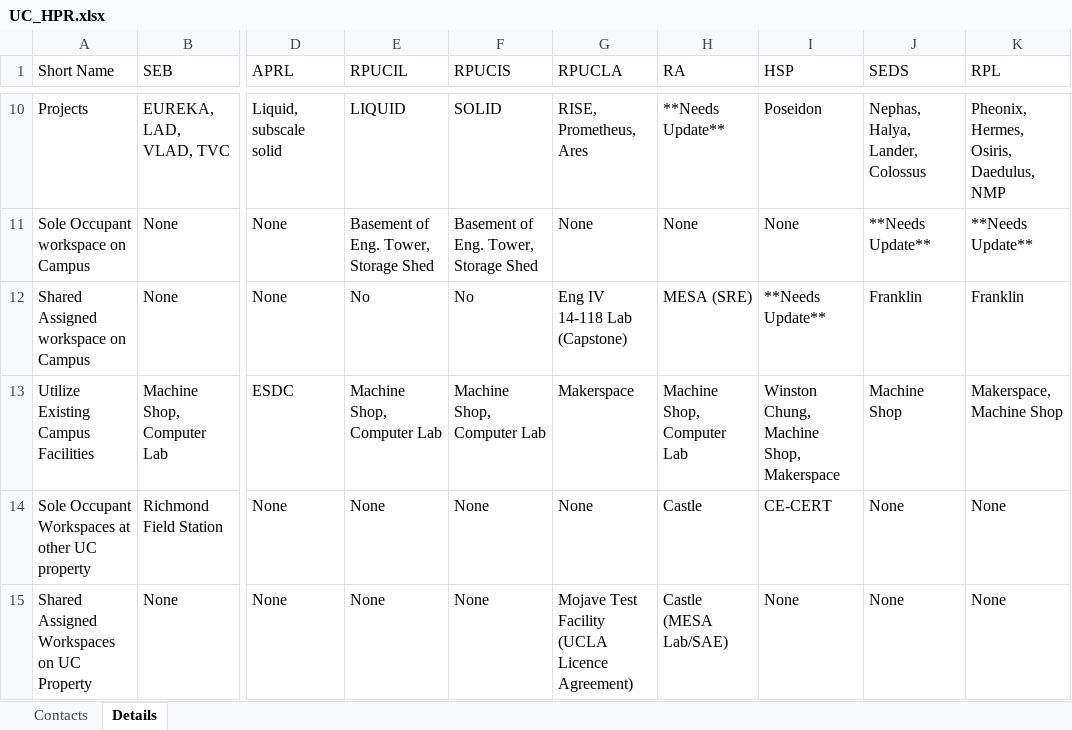
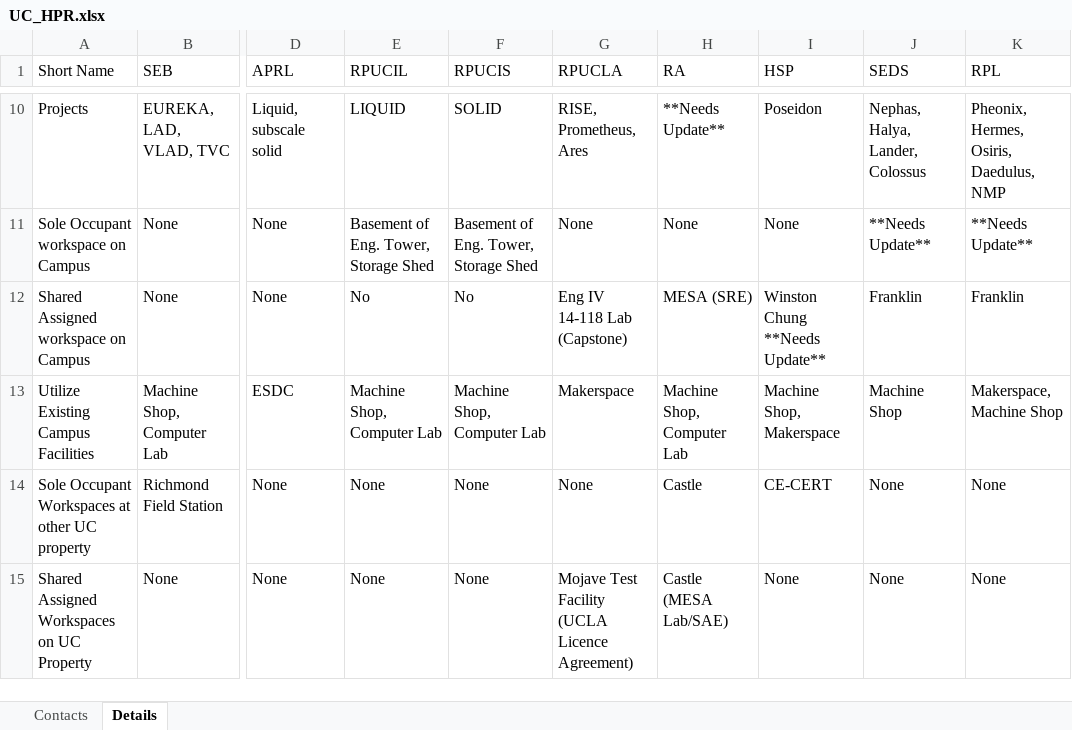
Before and after one commit to UCDrones-research/rocketry, an Excel workbook: UC_HPR.xlsx, sheet Details, drawn as a sheet; only a part is shown, gaps mark what is left out; values as stored, in another font and other column widths than the file's, no borders; conditional formats not drawn; the diff names each change by its address in the sheet, - before the commit and + after, or states it on an @@ line.

Commit message:
Update UC_HPR.xlsx

```diff
--- a/UC_HPR.xlsx (sheet Details)
+++ b/UC_HPR.xlsx (sheet Details)
-I12 (HSP): **Needs Update**
+I12 (HSP): Winston Chung **Needs Update**
-I13 (HSP): Winston Chung, Machine Shop, Makerspace
+I13 (HSP): Machine Shop, Makerspace
```
